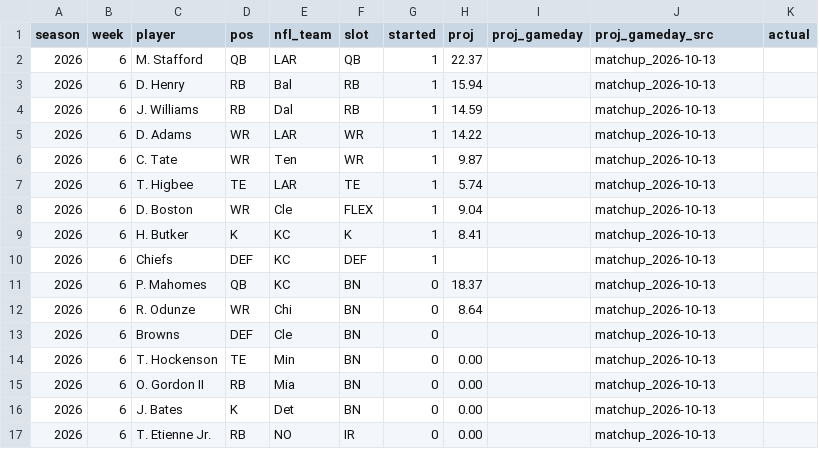
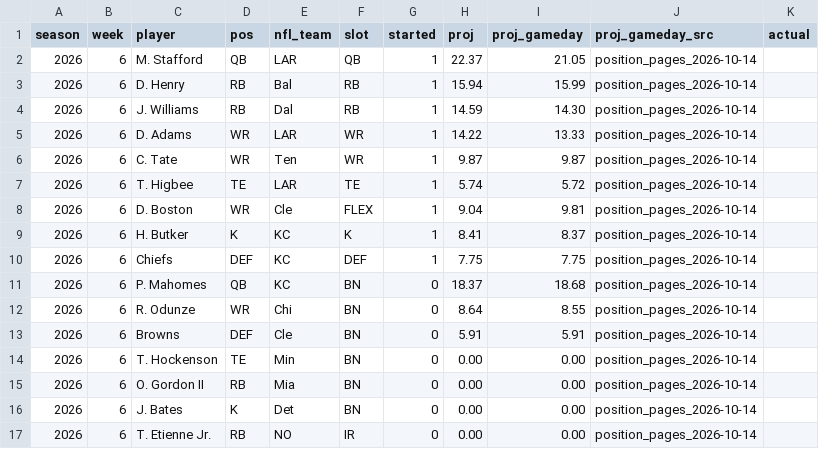
Before and after one commit to jasongrahn/ffpicker, a CSV file: data/weekly/2026_week06_myteam.csv, drawn as a sheet.

```diff
--- a/data/weekly/2026_week06_myteam.csv
+++ b/data/weekly/2026_week06_myteam.csv
@@ -1,17 +1,17 @@
 season,week,player,pos,nfl_team,slot,started,proj,proj_gameday,proj_gameday_src,actual
-2026,6,M. Stafford,QB,LAR,QB,1,22.37,,matchup_2026-10-13,
-2026,6,D. Henry,RB,Bal,RB,1,15.94,,matchup_2026-10-13,
-2026,6,J. Williams,RB,Dal,RB,1,14.59,,matchup_2026-10-13,
-2026,6,D. Adams,WR,LAR,WR,1,14.22,,matchup_2026-10-13,
-2026,6,C. Tate,WR,Ten,WR,1,9.87,,matchup_2026-10-13,
-2026,6,T. Higbee,TE,LAR,TE,1,5.74,,matchup_2026-10-13,
-2026,6,D. Boston,WR,Cle,FLEX,1,9.04,,matchup_2026-10-13,
-2026,6,H. Butker,K,KC,K,1,8.41,,matchup_2026-10-13,
-2026,6,Chiefs,DEF,KC,DEF,1,,,matchup_2026-10-13,
-2026,6,P. Mahomes,QB,KC,BN,0,18.37,,matchup_2026-10-13,
-2026,6,R. Odunze,WR,Chi,BN,0,8.64,,matchup_2026-10-13,
-2026,6,Browns,DEF,Cle,BN,0,,,matchup_2026-10-13,
-2026,6,T. Hockenson,TE,Min,BN,0,0.00,,matchup_2026-10-13,
-2026,6,O. Gordon II,RB,Mia,BN,0,0.00,,matchup_2026-10-13,
-2026,6,J. Bates,K,Det,BN,0,0.00,,matchup_2026-10-13,
-2026,6,T. Etienne Jr.,RB,NO,IR,0,0.00,,matchup_2026-10-13,
+2026,6,M. Stafford,QB,LAR,QB,1,22.37,21.05,position_pages_2026-10-14,
+2026,6,D. Henry,RB,Bal,RB,1,15.94,15.99,position_pages_2026-10-14,
+2026,6,J. Williams,RB,Dal,RB,1,14.59,14.30,position_pages_2026-10-14,
+2026,6,D. Adams,WR,LAR,WR,1,14.22,13.33,position_pages_2026-10-14,
+2026,6,C. Tate,WR,Ten,WR,1,9.87,9.87,position_pages_2026-10-14,
+2026,6,T. Higbee,TE,LAR,TE,1,5.74,5.72,position_pages_2026-10-14,
+2026,6,D. Boston,WR,Cle,FLEX,1,9.04,9.81,position_pages_2026-10-14,
+2026,6,H. Butker,K,KC,K,1,8.41,8.37,position_pages_2026-10-14,
+2026,6,Chiefs,DEF,KC,DEF,1,7.75,7.75,position_pages_2026-10-14,
+2026,6,P. Mahomes,QB,KC,BN,0,18.37,18.68,position_pages_2026-10-14,
+2026,6,R. Odunze,WR,Chi,BN,0,8.64,8.55,position_pages_2026-10-14,
+2026,6,Browns,DEF,Cle,BN,0,5.91,5.91,position_pages_2026-10-14,
+2026,6,T. Hockenson,TE,Min,BN,0,0.00,0.00,position_pages_2026-10-14,
+2026,6,O. Gordon II,RB,Mia,BN,0,0.00,0.00,position_pages_2026-10-14,
+2026,6,J. Bates,K,Det,BN,0,0.00,0.00,position_pages_2026-10-14,
+2026,6,T. Etienne Jr.,RB,NO,IR,0,0.00,0.00,position_pages_2026-10-14,
```
Also changed, not shown: data/weekly/2026_week06_opponent.csv, 15 other files.
